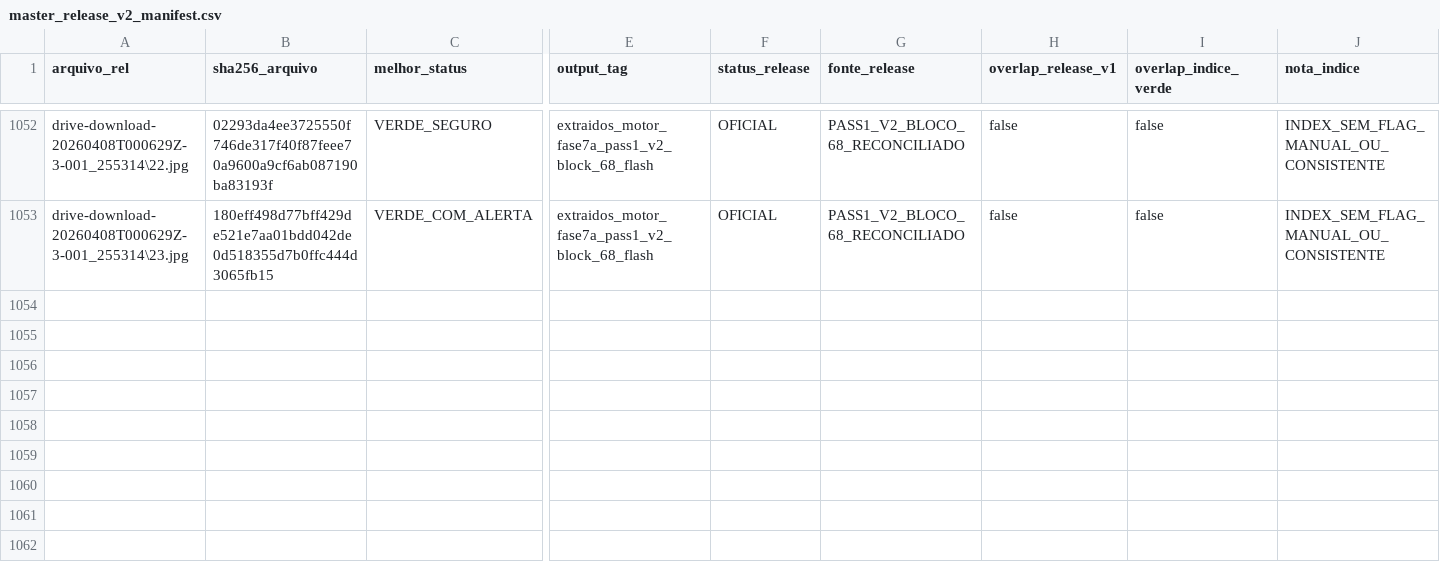
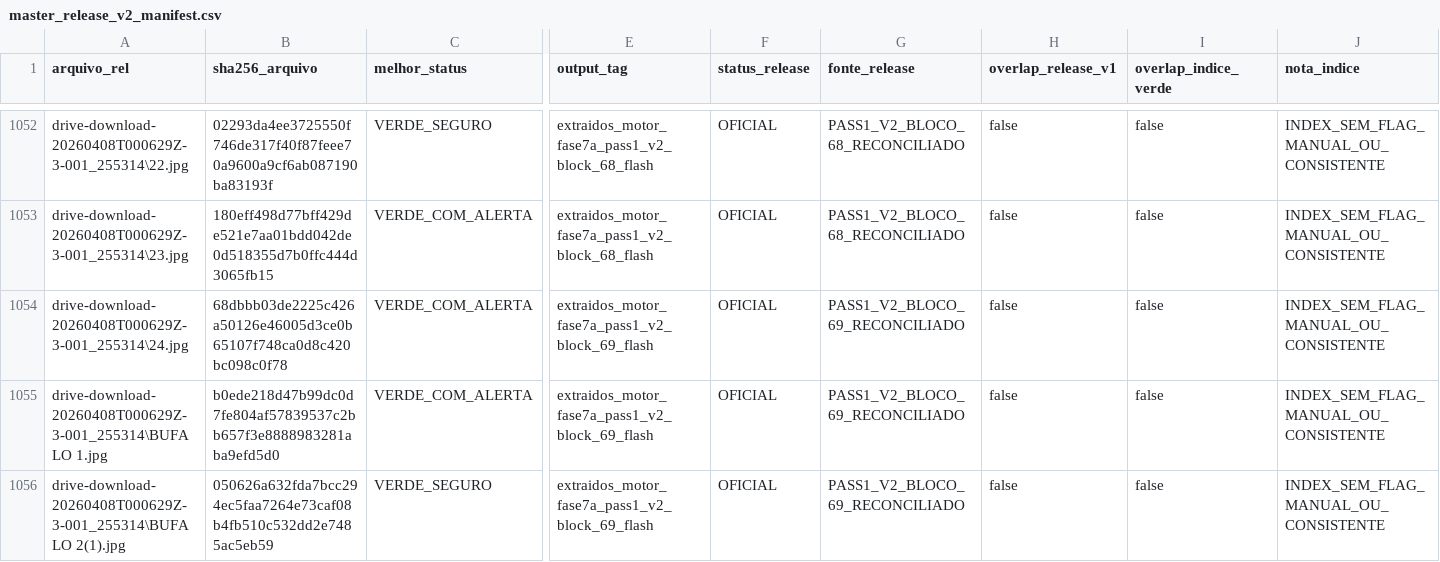
Before and after one commit to Motorespka/Motores-renow, a CSV file: exports/review/master_release_v2_manifest.csv, drawn as a sheet; only a part is shown, gaps mark what is left out; rows hold the shown columns only; the diff names each change by its address in the sheet, - before the commit and + after, or states it on an @@ line.

```diff
--- a/exports/review/master_release_v2_manifest.csv
+++ b/exports/review/master_release_v2_manifest.csv
+row 1054: drive-download-20260408T000629Z-3-001_255314\24.jpg | 68dbbb03de2225c426a50126e46005d3ce0b65107f748ca0d8c420bc098c0f78 | VERDE_COM_ALERTA | extraidos_motor_fase7a_pass1_v2_block_69_flash | OFICIAL | PASS1_V2_BLOCO_69_RECONCILIADO | false | false | INDEX_SEM_FLAG_MANUAL_OU_CONSISTENTE
+row 1055: drive-download-20260408T000629Z-3-001_255314\BUFALO 1.jpg | b0ede218d47b99dc0d7fe804af57839537c2bb657f3e8888983281aba9efd5d0 | VERDE_COM_ALERTA | extraidos_motor_fase7a_pass1_v2_block_69_flash | OFICIAL | PASS1_V2_BLOCO_69_RECONCILIADO | false | false | INDEX_SEM_FLAG_MANUAL_OU_CONSISTENTE
+row 1056: drive-download-20260408T000629Z-3-001_255314\BUFALO 2(1).jpg | 050626a632fda7bcc294ec5faa7264e73caf08b4fb510c532dd2e7485ac5eb59 | VERDE_SEGURO | extraidos_motor_fase7a_pass1_v2_block_69_flash | OFICIAL | PASS1_V2_BLOCO_69_RECONCILIADO | false | false | INDEX_SEM_FLAG_MANUAL_OU_CONSISTENTE
```
Also changed, not shown: 25 other files.
